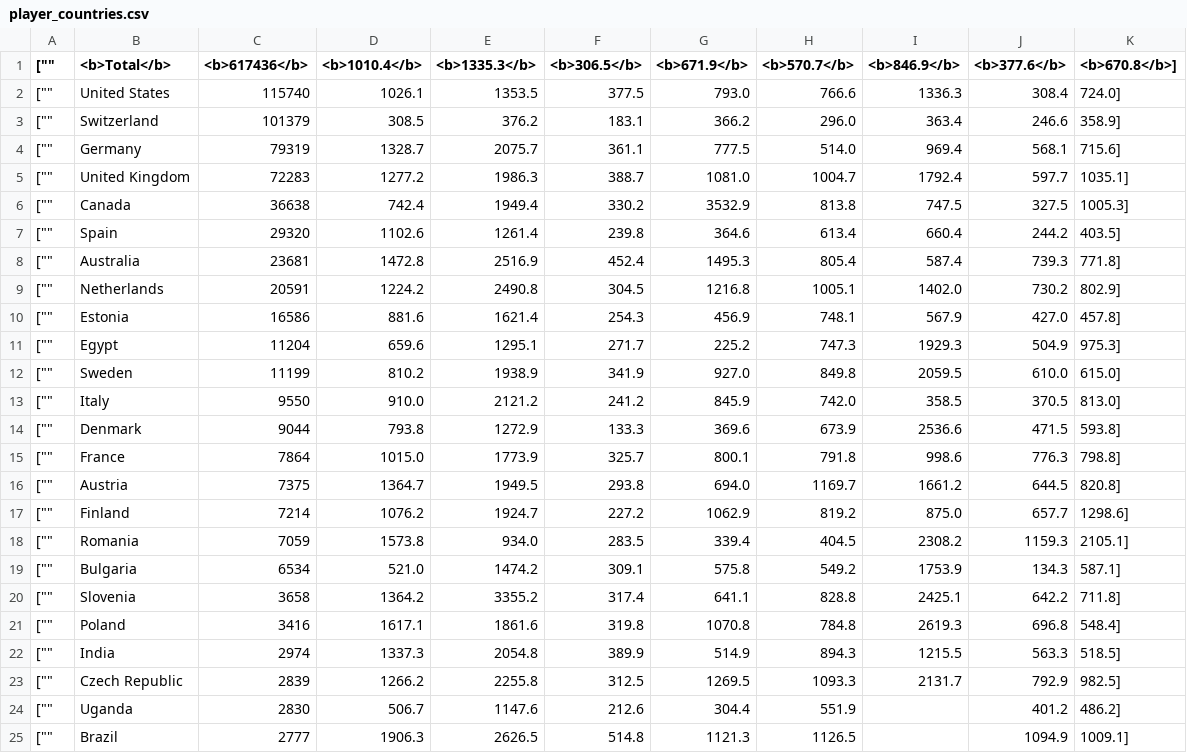
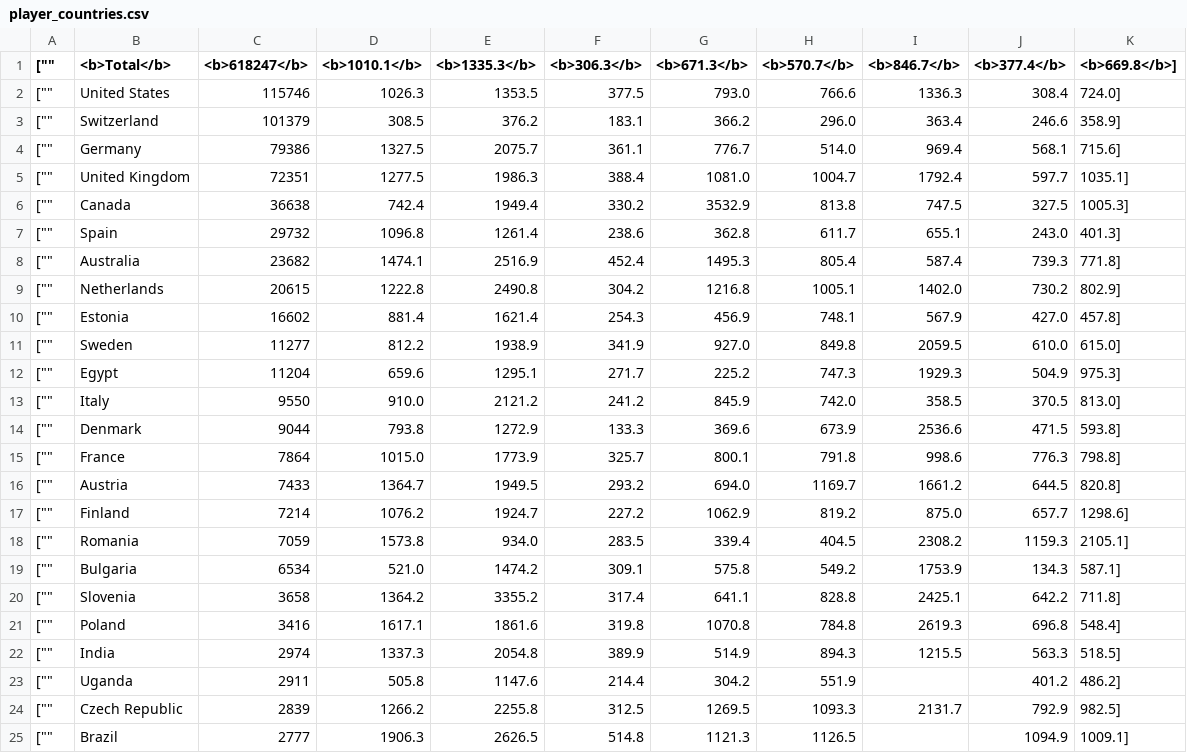
Before and after one commit to mattfel1/geoscents_stats, a CSV file: player_countries.csv, drawn as a sheet; only a part is shown.

```diff
--- a/player_countries.csv
+++ b/player_countries.csv
@@ -1,13 +1,13 @@
-["","<b>Total</b>","<b>617436</b>","<b>1010.4</b>","<b>1335.3</b>","<b>306.5</b>","<b>671.9</b>","<b>570.7</b>","<b>846.9</b>","<b>377.6</b>","<b>670.8</b>"],
-["","United States","115740","1026.1","1353.5","377.5","793.0","766.6","1336.3","308.4","724.0"],
+["","<b>Total</b>","<b>618247</b>","<b>1010.1</b>","<b>1335.3</b>","<b>306.3</b>","<b>671.3</b>","<b>570.7</b>","<b>846.7</b>","<b>377.4</b>","<b>669.8</b>"],
+["","United States","115746","1026.3","1353.5","377.5","793.0","766.6","1336.3","308.4","724.0"],
 ["","Switzerland","101379","308.5","376.2","183.1","366.2","296.0","363.4","246.6","358.9"],
-["","Germany","79319","1328.7","2075.7","361.1","777.5","514.0","969.4","568.1","715.6"],
-["","United Kingdom","72283","1277.2","1986.3","388.7","1081.0","1004.7","1792.4","597.7","1035.1"],
+["","Germany","79386","1327.5","2075.7","361.1","776.7","514.0","969.4","568.1","715.6"],
+["","United Kingdom","72351","1277.5","1986.3","388.4","1081.0","1004.7","1792.4","597.7","1035.1"],
 ["","Canada","36638","742.4","1949.4","330.2","3532.9","813.8","747.5","327.5","1005.3"],
-["","Spain","29320","1102.6","1261.4","239.8","364.6","613.4","660.4","244.2","403.5"],
-["","Australia","23681","1472.8","2516.9","452.4","1495.3","805.4","587.4","739.3","771.8"],
-["","Netherlands","20591","1224.2","2490.8","304.5","1216.8","1005.1","1402.0","730.2","802.9"],
-["","Estonia","16586","881.6","1621.4","254.3","456.9","748.1","567.9","427.0","457.8"],
+["","Spain","29732","1096.8","1261.4","238.6","362.8","611.7","655.1","243.0","401.3"],
+["","Australia","23682","1474.1","2516.9","452.4","1495.3","805.4","587.4","739.3","771.8"],
+["","Netherlands","20615","1222.8","2490.8","304.2","1216.8","1005.1","1402.0","730.2","802.9"],
+["","Estonia","16602","881.4","1621.4","254.3","456.9","748.1","567.9","427.0","457.8"],
+["","Sweden","11277","812.2","1938.9","341.9","927.0","849.8","2059.5","610.0","615.0"],
 ["","Egypt","11204","659.6","1295.1","271.7","225.2","747.3","1929.3","504.9","975.3"],
-["","Sweden","11199","810.2","1938.9","341.9","927.0","849.8","2059.5","610.0","615.0"],
 ["","Italy","9550","910.0","2121.2","241.2","845.9","742.0","358.5","370.5","813.0"],
@@ -15,3 +15,3 @@
 ["","France","7864","1015.0","1773.9","325.7","800.1","791.8","998.6","776.3","798.8"],
-["","Austria","7375","1364.7","1949.5","293.8","694.0","1169.7","1661.2","644.5","820.8"],
+["","Austria","7433","1364.7","1949.5","293.2","694.0","1169.7","1661.2","644.5","820.8"],
 ["","Finland","7214","1076.2","1924.7","227.2","1062.9","819.2","875.0","657.7","1298.6"],
@@ -22,4 +22,4 @@
 ["","India","2974","1337.3","2054.8","389.9","514.9","894.3","1215.5","563.3","518.5"],
+["","Uganda","2911","505.8","1147.6","214.4","304.2","551.9","","401.2","486.2"],
 ["","Czech Republic","2839","1266.2","2255.8","312.5","1269.5","1093.3","2131.7","792.9","982.5"],
-["","Uganda","2830","506.7","1147.6","212.6","304.4","551.9","","401.2","486.2"],
 ["","Brazil","2777","1906.3","2626.5","514.8","1121.3","1126.5","","1094.9","1009.1"],
```
Also changed, not shown: 13 other files.
